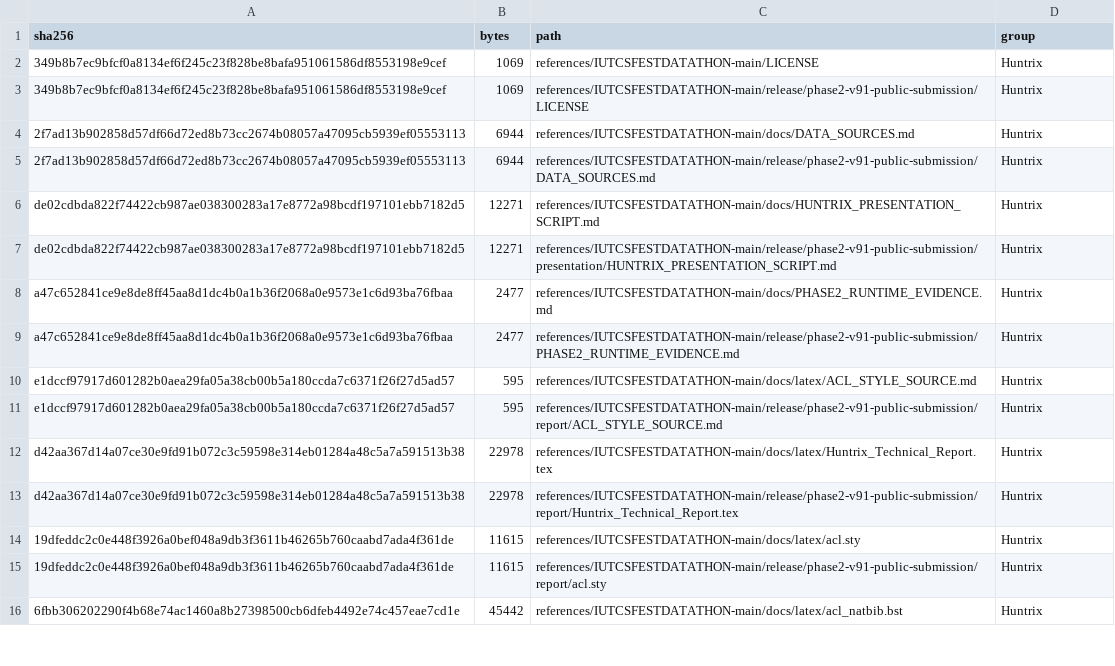
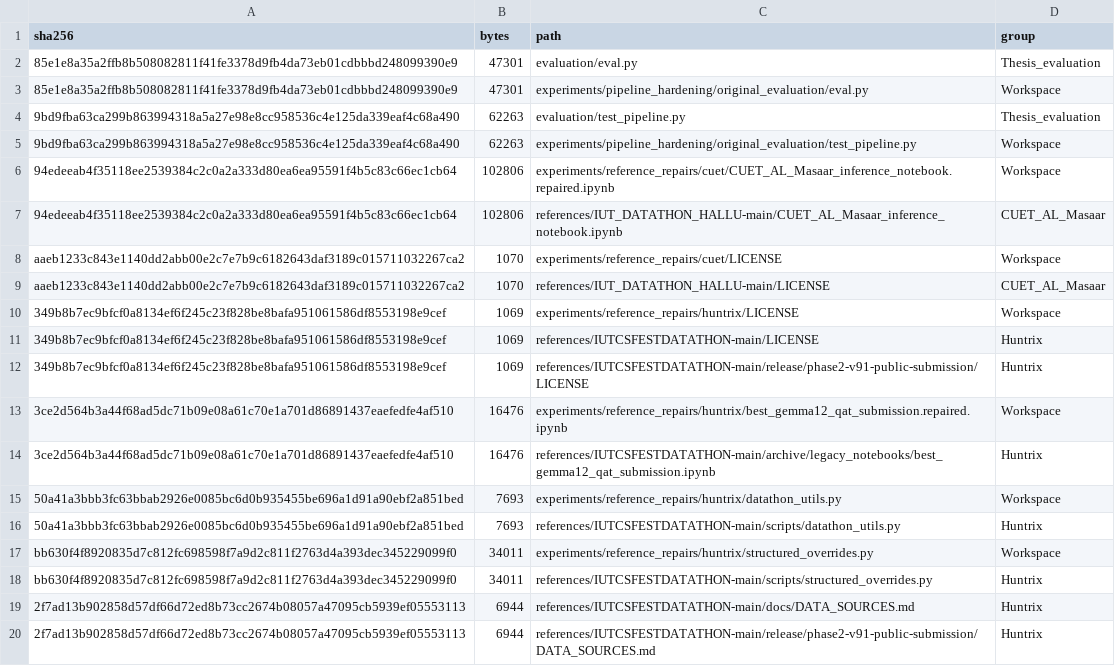
Before and after one commit to MDAsrafulhasan/BenHalluEval, a CSV file: docs/catalog/duplicate_files.csv, drawn as a sheet; only a part is shown; the shorter side is filled out with more unchanged rows; the diff names each change by its address in the sheet, - before the commit and + after, or states it on an @@ line.

Commit message:
docs: add evaluation pipeline and optimization audit report

```diff
--- a/docs/catalog/duplicate_files.csv
+++ b/docs/catalog/duplicate_files.csv
+row 2: 85e1e8a35a2ffb8b508082811f41fe3378d9fb4da73eb01cdbbbd248099390e9 | 47301 | evaluation/eval.py | Thesis_evaluation
+row 3: 85e1e8a35a2ffb8b508082811f41fe3378d9fb4da73eb01cdbbbd248099390e9 | 47301 | experiments/pipeline_hardening/original_evaluation/eval.py | Workspace
+row 4: 9bd9fba63ca299b863994318a5a27e98e8cc958536c4e125da339eaf4c68a490 | 62263 | evaluation/test_pipeline.py | Thesis_evaluation
+row 5: 9bd9fba63ca299b863994318a5a27e98e8cc958536c4e125da339eaf4c68a490 | 62263 | experiments/pipeline_hardening/original_evaluation/test_pipeline.py | Workspace
+row 6: 94edeeab4f35118ee2539384c2c0a2a333d80ea6ea95591f4b5c83c66ec1cb64 | 102806 | experiments/reference_repairs/cuet/CUET_AL_Masaar_inference_notebook.repaired.ipynb | Workspace
+row 7: 94edeeab4f35118ee2539384c2c0a2a333d80ea6ea95591f4b5c83c66ec1cb64 | 102806 | references/IUT_DATATHON_HALLU-main/CUET_AL_Masaar_inference_notebook.ipynb | CUET_AL_Masaar
+row 8: aaeb1233c843e1140dd2abb00e2c7e7b9c6182643daf3189c015711032267ca2 | 1070 | experiments/reference_repairs/cuet/LICENSE | Workspace
+row 9: aaeb1233c843e1140dd2abb00e2c7e7b9c6182643daf3189c015711032267ca2 | 1070 | references/IUT_DATATHON_HALLU-main/LICENSE | CUET_AL_Masaar
+row 10: 349b8b7ec9bfcf0a8134ef6f245c23f828be8bafa951061586df8553198e9cef | 1069 | experiments/reference_repairs/huntrix/LICENSE | Workspace
+row 13: 3ce2d564b3a44f68ad5dc71b09e08a61c70e1a701d86891437eaefedfe4af510 | 16476 | experiments/reference_repairs/huntrix/best_gemma12_qat_submission.repaired.ipynb | Workspace
+row 14: 3ce2d564b3a44f68ad5dc71b09e08a61c70e1a701d86891437eaefedfe4af510 | 16476 | references/IUTCSFESTDATATHON-main/archive/legacy_notebooks/best_gemma12_qat_submission.ipynb | Huntrix
+row 15: 50a41a3bbb3fc63bbab2926e0085bc6d0b935455be696a1d91a90ebf2a851bed | 7693 | experiments/reference_repairs/huntrix/datathon_utils.py | Workspace
+row 16: 50a41a3bbb3fc63bbab2926e0085bc6d0b935455be696a1d91a90ebf2a851bed | 7693 | references/IUTCSFESTDATATHON-main/scripts/datathon_utils.py | Huntrix
+row 17: bb630f4f8920835d7c812fc698598f7a9d2c811f2763d4a393dec345229099f0 | 34011 | experiments/reference_repairs/huntrix/structured_overrides.py | Workspace
+row 18: bb630f4f8920835d7c812fc698598f7a9d2c811f2763d4a393dec345229099f0 | 34011 | references/IUTCSFESTDATATHON-main/scripts/structured_overrides.py | Huntrix
```
Also changed, not shown: 7 other files.
